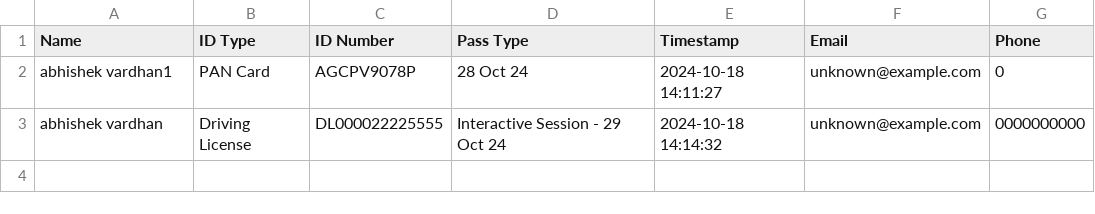
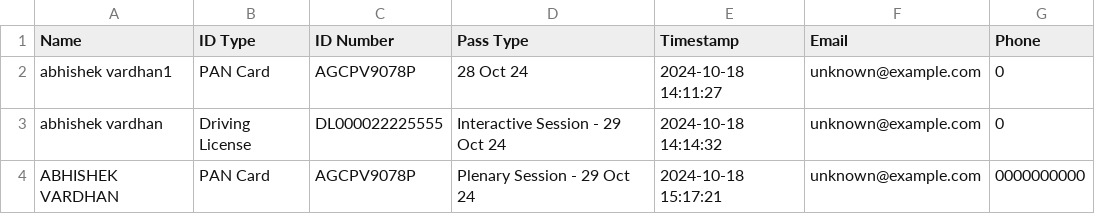
Before and after one commit to SWAVLAMBAN-24/scanner-24, a CSV file: qr_data.csv, drawn as a sheet.

Commit message:
Update QR data - 2024-10-18 15:17:21.355971

```diff
--- a/qr_data.csv
+++ b/qr_data.csv
@@ -2,2 +2,3 @@ Name,ID Type,ID Number,Pass Type,Timestamp,Email,Phone
 abhishek vardhan1,PAN Card,AGCPV9078P,28 Oct 24,2024-10-18 14:11:27,unknown@example.com,0
-abhishek vardhan,Driving License,DL000022225555,Interactive Session - 29 Oct 24,2024-10-18 14:14:32,unknown@example.com,0000000000
+abhishek vardhan,Driving License,DL000022225555,Interactive Session - 29 Oct 24,2024-10-18 14:14:32,unknown@example.com,0
+ABHISHEK VARDHAN,PAN Card,AGCPV9078P,Plenary Session - 29 Oct 24,2024-10-18 15:17:21,unknown@example.com,0000000000
```
